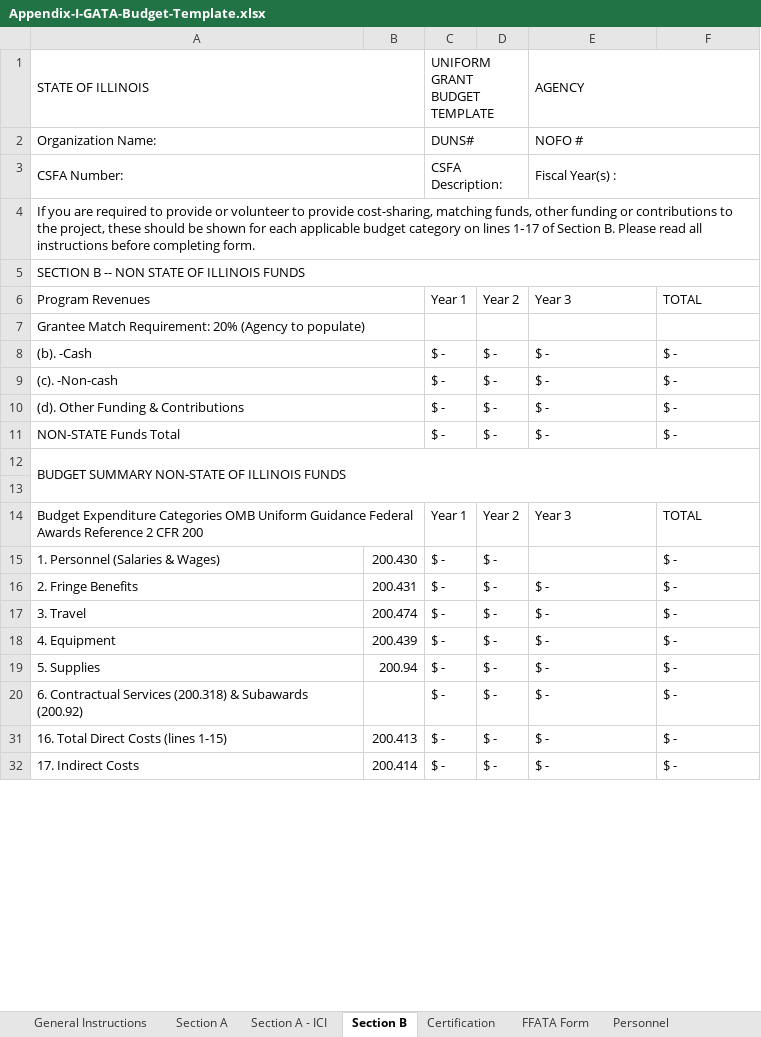
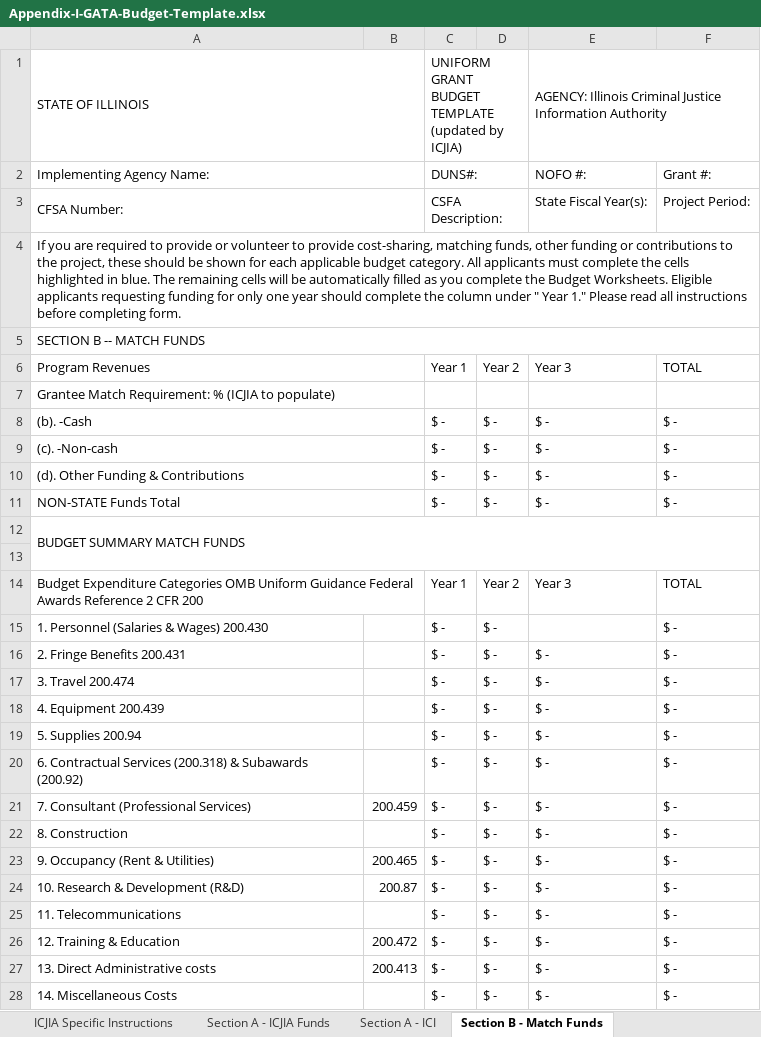
Before and after one commit to cschweda/ICJIAWEB, an Excel workbook: assets/VOCA/Appendix-I-GATA-Budget-Template.xlsx, sheet Section B - Match Funds, drawn as a sheet; only a part is shown; values as stored, in another font and other column widths than the file's, no cell formats; removed rows and columns are numbered as before the commit, all else as after; ↵ is a line break in a cell; the diff covers the shown part only; the diff names each change by its address in the sheet, - before the commit and + after, or states it on an @@ line.

```diff
--- a/assets/VOCA/Appendix-I-GATA-Budget-Template.xlsx (sheet Section B - Match Funds)
+++ b/assets/VOCA/Appendix-I-GATA-Budget-Template.xlsx (sheet Section B - Match Funds)
-sheet tab: Section A
+sheet tab: Section A - ICJIA Funds
-sheet tab: Section B
+sheet tab: Section B - Match Funds
-sheet tab: General Instructions
+sheet tab: ICJIA Specific Instructions
-C1: UNIFORM GRANT BUDGET TEMPLATE
+C1: UNIFORM GRANT BUDGET TEMPLATE ↵ (updated by ICJIA)
-E1: AGENCY
+E1: AGENCY: Illinois Criminal Justice Information Authority
-row 2: Organization Name: |  | DUNS# |  | NOFO #
+row 2: Implementing Agency Name: |  | DUNS#: |  | NOFO #: | Grant #:
-A3: CSFA Number:
+A3: CFSA Number:
-E3: Fiscal Year(s) :
+E3: State Fiscal Year(s):
-E3:F3 merged
-F3: (empty)
+F3: Project Period:
-A4: …applicable budget category on lines 1‑17 of Section B. Please read…
+A4: …applicable budget category. All applicants must complete the cells highlighted in blue. The remaining cells will be automatically filled as you complete the Budget Worksheets. Eligible applicants requesting funding for only one year should complete the column under " Year 1." Please read…
-A5: SECTION B -- NON STATE OF ILLINOIS FUNDS
+A5: SECTION B -- MATCH FUNDS
-A7: …Match Requirement: 20% (Agency to populate)
+A7: …Match Requirement: % (ICJIA to populate)
-A12: BUDGET SUMMARY NON-STATE OF ILLINOIS FUNDS
+A12: BUDGET SUMMARY MATCH FUNDS
-A15: 1. Personnel (Salaries & Wages)
+A15: 1. Personnel (Salaries & Wages) 200.430
-B15: 200.430
+B15: (empty)
-A16: 2. Fringe Benefits
+A16: 2. Fringe Benefits 200.431
-B16: 200.431
+B16: (empty)
-A17: 3. Travel
+A17: 3. Travel 200.474
-B17: 200.474
+B17: (empty)
-A18: 4. Equipment
+A18: 4. Equipment 200.439
-B18: 200.439
+B18: (empty)
-A19: 5. Supplies
+A19: 5. Supplies 200.94
-B19: 200.94
+B19: (empty)
@@ row 21 unhidden: 7. Consultant (Professional Services) | 200.459 | $ - | $ - | $ - | $ - @@
@@ row 22 unhidden: 8. Construction |  | $ - | $ - | $ - | $ - @@
@@ row 23 unhidden: 9. Occupancy (Rent & Utilities) | 200.465 | $ - | $ - | $ - | $ - @@
@@ row 24 unhidden: 10. Research & Development (R&D) | 200.87 | $ - | $ - | $ - | $ - @@
@@ row 25 unhidden: 11. Telecommunications |  | $ - | $ - | $ - | $ - @@
@@ row 26 unhidden: 12. Training & Education | 200.472 | $ - | $ - | $ - | $ - @@
-A27: 16. Total Direct Costs (lines 1-15)
+A27: 13. Direct Administrative costs
-A28: 17. Indirect Costs
+A28: 14. Miscellaneous Costs
-B28: 200.414
+B28: (empty)
```
Also changed, not shown: 2 added rows, 2 hidden or unhidden rows and 5 edited cells elsewhere in this sheet, sheet Fringe Benefits, sheet Contractual Services, sheet Section A - ICJIA Funds, sheet Personnel, sheet Supplies, sheet FFATA Form, 7 more sheets, other sheet tabs, cell formats, formulas that keep their value, charts or pictures, 15 other files.
